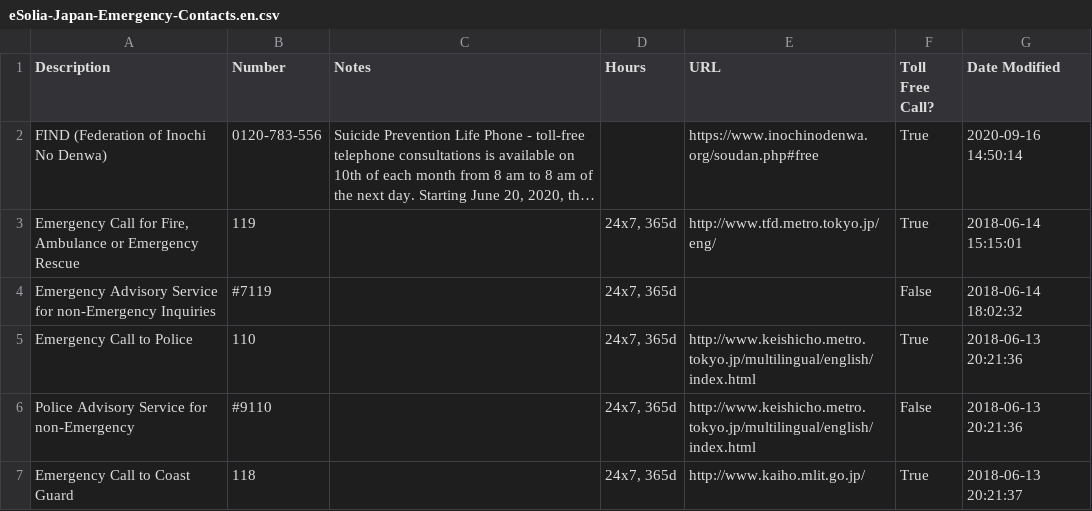
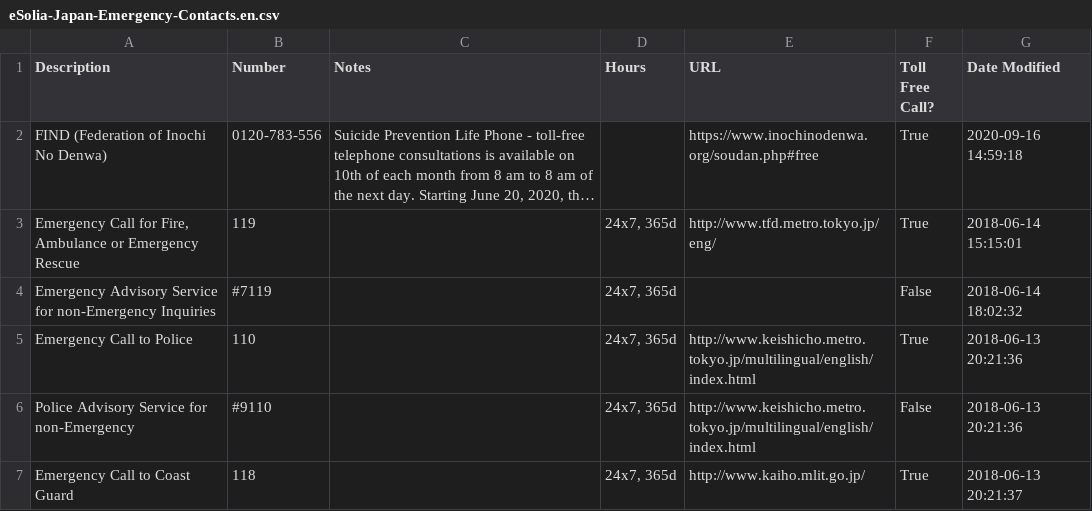
Before and after one commit to eSolia/eSolia_2018, a CSV file: static/eSolia-Japan-Emergency-Contacts.en.csv, drawn as a sheet; only a part is shown; long unchanged cells end in …; the diff names each change by its address in the sheet, - before the commit and + after, or states it on an @@ line.

```diff
--- a/static/eSolia-Japan-Emergency-Contacts.en.csv
+++ b/static/eSolia-Japan-Emergency-Contacts.en.csv
-G2 (Date Modified): 2020-09-16 14:50:14
+G2 (Date Modified): 2020-09-16 14:59:18
```
Also changed, not shown: static/eSolia-Japan-Emergency-Contacts.ja.csv, 2 other files.
